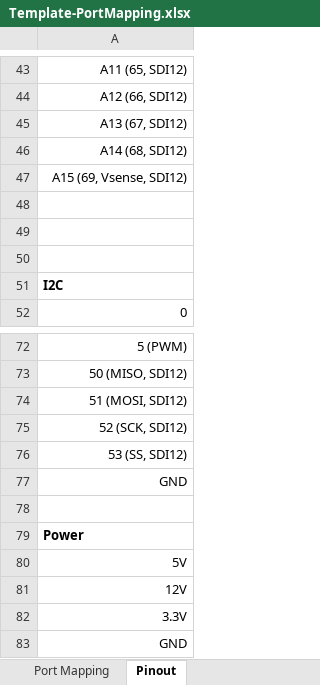
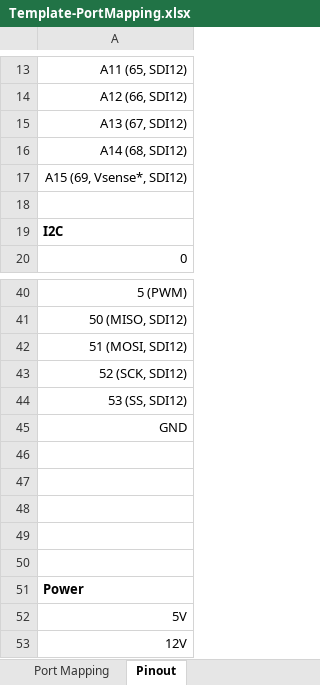
Before and after one commit to hydrogeologger/hardware-datalogger, an Excel workbook: doc/Template-PortMapping.xlsx, sheet Pinout, drawn as a sheet; only a part is shown, gaps mark what is left out; the shorter side is filled out with more unchanged rows; values as stored, in another font and other column widths than the file's, no borders; removed rows and columns are numbered as before the commit, all else as after; the diff covers the shown part only; the diff names each change by its address in the sheet, - before the commit and + after, or states it on an @@ line.

Commit message:
Port map template minor fixes
Added secondary functions for RPI pinouts
Added secondary functions for analog ports

```diff
--- a/doc/Template-PortMapping.xlsx (sheet Pinout)
+++ b/doc/Template-PortMapping.xlsx (sheet Pinout)
-A17: A15 (69, Vsense, SDI12)
+A17: A15 (69, Vsense*, SDI12)
-row 48: (empty)
-row 49: (empty)
+row 47: (empty)
+row 48: (empty)
+row 49: (empty)
+row 50: (empty)
```
Also changed, not shown: 18 added rows, 28 removed rows, 18 moved rows and 9 edited cells elsewhere in this sheet.
